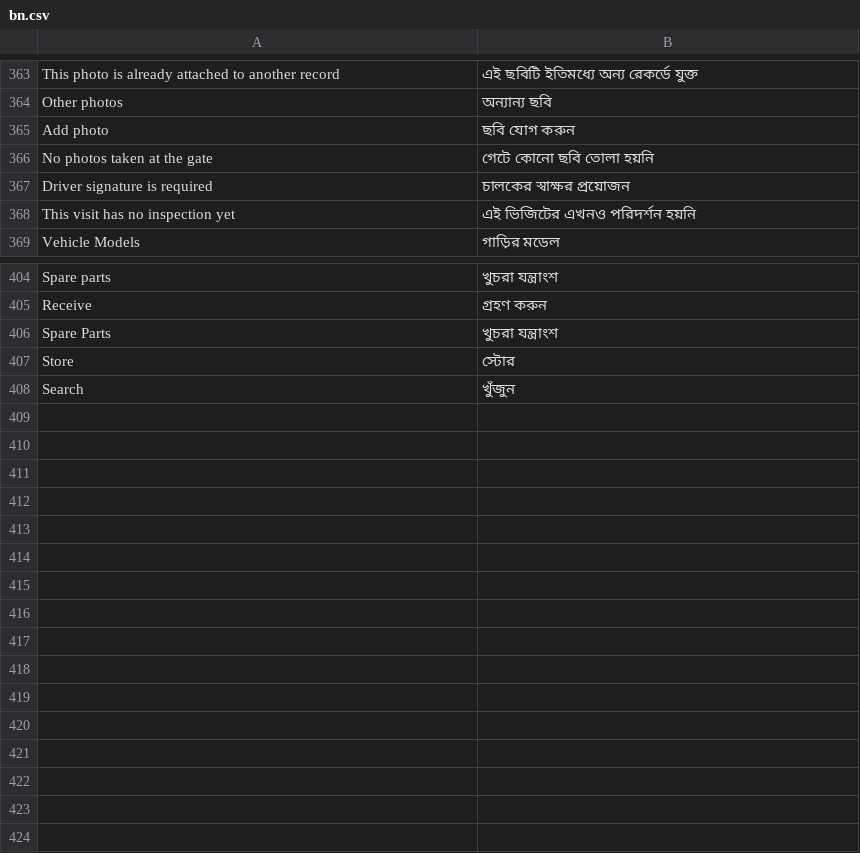
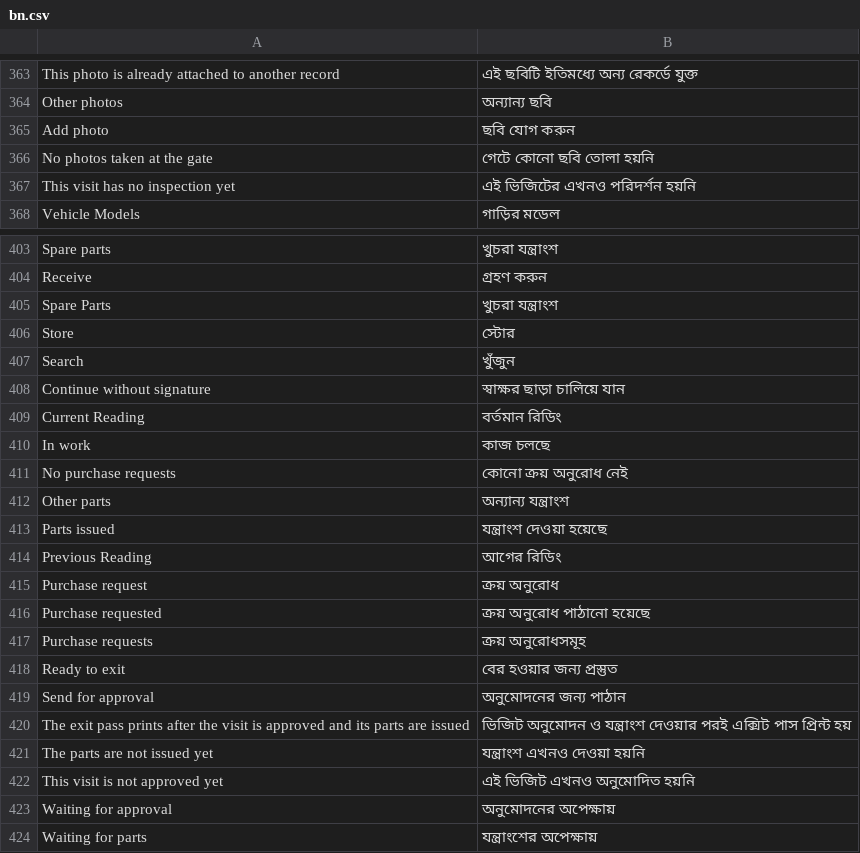
Before and after one commit to iabodysa/fleetix, a CSV file: fleetix/translations/bn.csv, drawn as a sheet; only a part is shown, gaps mark what is left out; removed rows and columns are numbered as before the commit, all else as after; the diff names each change by its address in the sheet, - before the commit and + after, or states it on an @@ line.

Commit message:
feat: maintenance approval before parts issue

```diff
--- a/fleetix/translations/bn.csv
+++ b/fleetix/translations/bn.csv
-row 367: Driver signature is required | চালকের স্বাক্ষর প্রয়োজন
+row 408: Continue without signature | স্বাক্ষর ছাড়া চালিয়ে যান
+row 409: Current Reading | বর্তমান রিডিং
+row 410: In work | কাজ চলছে
+row 411: No purchase requests | কোনো ক্রয় অনুরোধ নেই
+row 412: Other parts | অন্যান্য যন্ত্রাংশ
+row 413: Parts issued | যন্ত্রাংশ দেওয়া হয়েছে
+row 414: Previous Reading | আগের রিডিং
+row 415: Purchase request | ক্রয় অনুরোধ
+row 416: Purchase requested | ক্রয় অনুরোধ পাঠানো হয়েছে
+row 417: Purchase requests | ক্রয় অনুরোধসমূহ
+row 418: Ready to exit | বের হওয়ার জন্য প্রস্তুত
+row 419: Send for approval | অনুমোদনের জন্য পাঠান
+row 420: The exit pass prints after the visit is approved and its parts are issued | ভিজিট অনুমোদন ও যন্ত্রাংশ দেওয়ার পরই এক্সিট পাস প্রিন্ট হয়
+row 421: The parts are not issued yet | যন্ত্রাংশ এখনও দেওয়া হয়নি
+row 422: This visit is not approved yet | এই ভিজিট এখনও অনুমোদিত হয়নি
+row 423: Waiting for approval | অনুমোদনের অপেক্ষায়
+row 424: Waiting for parts | যন্ত্রাংশের অপেক্ষায়
```
Also changed, not shown: fleetix/translations/ar.csv, fleetix/translations/hi.csv, 48 other files.
